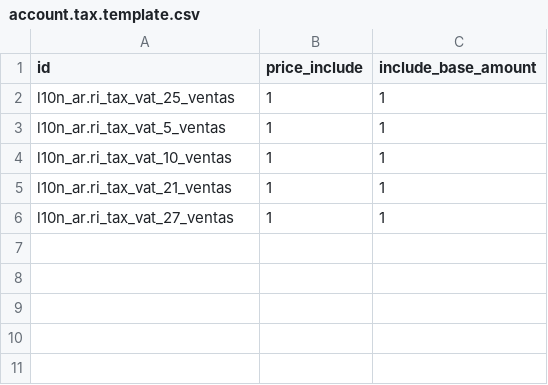
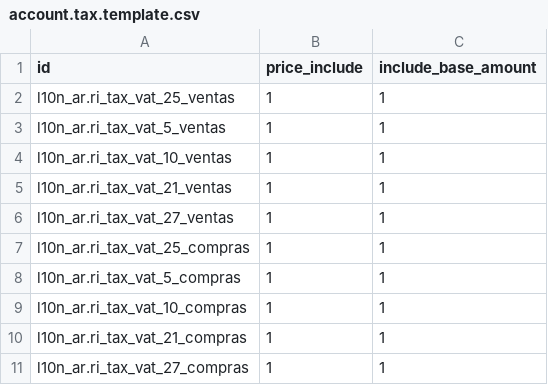
Before and after one commit to hernanrocha/pyme_accounting, a CSV file: data/account.tax.template.csv, drawn as a sheet.

```diff
--- a/data/account.tax.template.csv
+++ b/data/account.tax.template.csv
@@ -6 +6,6 @@ l10n_ar.ri_tax_vat_21_ventas,1,1
 l10n_ar.ri_tax_vat_27_ventas,1,1
+l10n_ar.ri_tax_vat_25_compras,1,1
+l10n_ar.ri_tax_vat_5_compras,1,1
+l10n_ar.ri_tax_vat_10_compras,1,1
+l10n_ar.ri_tax_vat_21_compras,1,1
+l10n_ar.ri_tax_vat_27_compras,1,1
```
Also changed, not shown: security/ir.model.access.csv, 9 other files.
